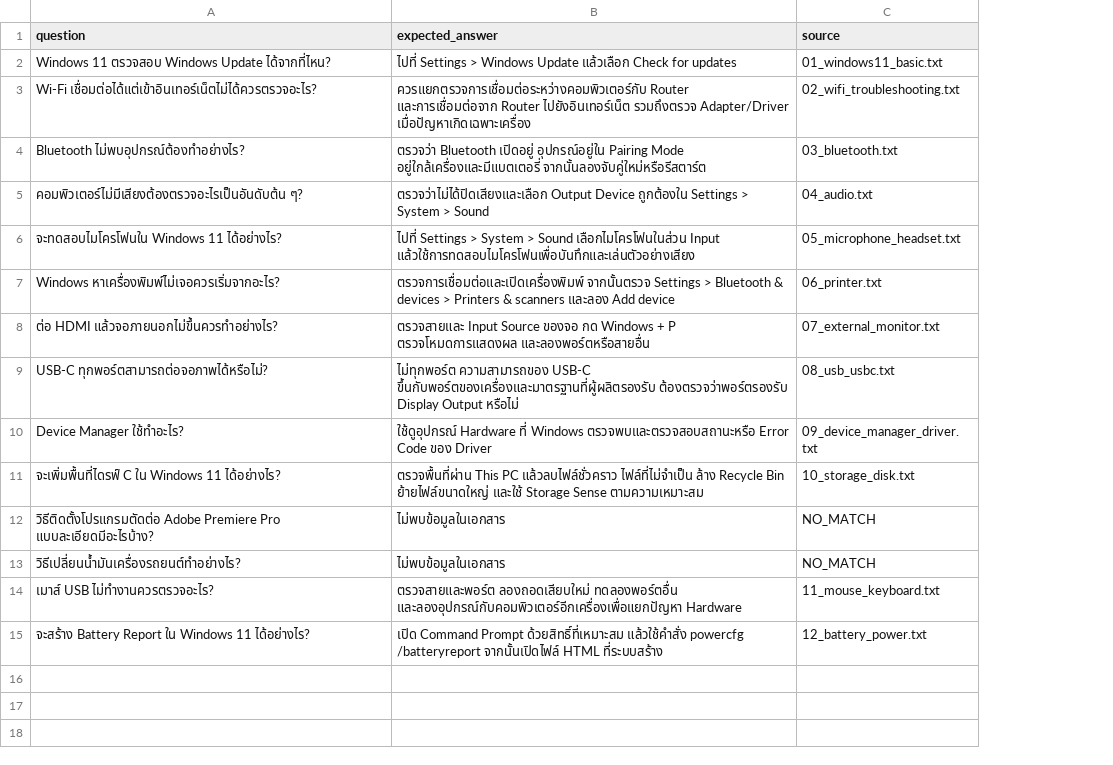
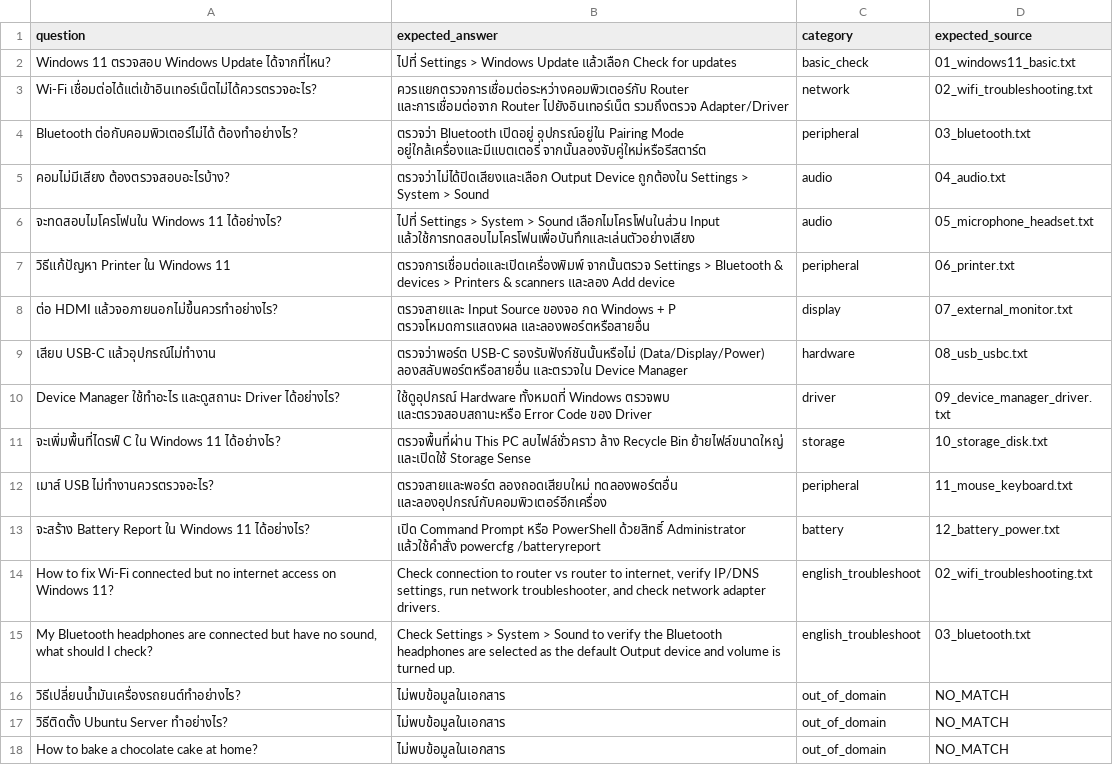
Before and after one commit to Esprees0/My-Rag-69, a CSV file: test_questions.csv, drawn as a sheet; removed rows and columns are numbered as before the commit, all else as after; the diff names each change by its address in the sheet, - before the commit and + after, or states it on an @@ line.

Commit message:
feat: implement Computer & Device Support Assistant RAG with Gemini

```diff
--- a/test_questions.csv
+++ b/test_questions.csv
+column C (category), rows 2-8: basic_check | network | peripheral | audio | audio | peripheral | display; rows 10-11: driver | storage; row 16: out_of_domain
-D1: source
+D1: expected_source
-B3 (expected_answer): …รวมถึงตรวจ Adapter/Driver เมื่อปัญหาเกิดเฉพาะเครื่อง
+B3 (expected_answer): …รวมถึงตรวจ Adapter/Driver
-A4 (question): Bluetooth ไม่พบอุปกรณ์ต้องทำอย่างไร?
+A4 (question): Bluetooth ต่อกับคอมพิวเตอร์ไม่ได้ ต้องทำอย่างไร?
-A5 (question): คอมพิวเตอร์ไม่มีเสียงต้องตรวจอะไรเป็นอันดับต้น ๆ?
+A5 (question): คอมไม่มีเสียง ต้องตรวจสอบอะไรบ้าง?
-A7 (question): Windows หาเครื่องพิมพ์ไม่เจอควรเริ่มจากอะไร?
+A7 (question): วิธีแก้ปัญหา Printer ใน Windows 11
-row 9: USB-C ทุกพอร์ตสามารถต่อจอภาพได้หรือไม่? | ไม่ทุกพอร์ต ความสามารถของ USB-C ขึ้นกับพอร์ตของเครื่องและมาตรฐานที่ผู้ผลิตรองรับ ต้องตรวจว่าพอร์ตรองรับ Display Output หรือไม่ | 08_usb_usbc.txt
+row 9: เสียบ USB-C แล้วอุปกรณ์ไม่ทำงาน | ตรวจว่าพอร์ต USB-C รองรับฟังก์ชันนั้นหรือไม่ (Data/Display/Power) ลองสลับพอร์ตหรือสายอื่น และตรวจใน Device Manager | hardware | 08_usb_usbc.txt
-A10 (question): Device Manager ใช้ทำอะไร?
+A10 (question): Device Manager ใช้ทำอะไร และดูสถานะ Driver ได้อย่างไร?
-B10 (expected_answer): ใช้ดูอุปกรณ์ Hardware ที่ Windows ตรวจพบและตรวจสอบสถานะหรือ Error Code…
+B10 (expected_answer): ใช้ดูอุปกรณ์ Hardware ทั้งหมดที่ Windows ตรวจพบ และตรวจสอบสถานะหรือ Error Code…
-B11 (expected_answer): …This PC แล้วลบไฟล์ชั่วคราว ไฟล์ที่ไม่จำเป็น ล้าง Recycle Bin ย้ายไฟล์ขนาดใหญ่ และใช้ Storage Sense ตามความเหมาะสม
+B11 (expected_answer): …This PC ลบไฟล์ชั่วคราว ล้าง Recycle Bin ย้ายไฟล์ขนาดใหญ่ และเปิดใช้ Storage Sense
-row 12: วิธีติดตั้งโปรแกรมตัดต่อ Adobe Premiere Pro แบบละเอียดมีอะไรบ้าง? | ไม่พบข้อมูลในเอกสาร | NO_MATCH
+row 12: เมาส์ USB ไม่ทำงานควรตรวจอะไร? | ตรวจสายและพอร์ต ลองถอดเสียบใหม่ ทดลองพอร์ตอื่น และลองอุปกรณ์กับคอมพิวเตอร์อีกเครื่อง | peripheral | 11_mouse_keyboard.txt
+row 13: จะสร้าง Battery Report ใน Windows 11 ได้อย่างไร? | เปิด Command Prompt หรือ PowerShell ด้วยสิทธิ์ Administrator แล้วใช้คำสั่ง powercfg /batteryreport | battery | 12_battery_power.txt
+row 14: How to fix Wi-Fi connected but no internet access on Windows 11? | Check connection to router vs router to internet, verify IP/DNS settings, run network troubleshooter, and check network adapter drivers. | english_troubleshoot | 02_wifi_troubleshooting.txt
+row 15: My Bluetooth headphones are connected but have no sound, what should I check? | Check Settings > System > Sound to verify the Bluetooth headphones are selected as the default Output device and volume is turned up. | english_troubleshoot | 03_bluetooth.txt
-row 14: เมาส์ USB ไม่ทำงานควรตรวจอะไร? | ตรวจสายและพอร์ต ลองถอดเสียบใหม่ ทดลองพอร์ตอื่น และลองอุปกรณ์กับคอมพิวเตอร์อีกเครื่องเพื่อแยกปัญหา Hardware | 11_mouse_keyboard.txt
-row 15: จะสร้าง Battery Report ใน Windows 11 ได้อย่างไร? | เปิด Command Prompt ด้วยสิทธิ์ที่เหมาะสม แล้วใช้คำสั่ง powercfg /batteryreport จากนั้นเปิดไฟล์ HTML ที่ระบบสร้าง | 12_battery_power.txt
+row 17: วิธีติดตั้ง Ubuntu Server ทำอย่างไร? | ไม่พบข้อมูลในเอกสาร | out_of_domain | NO_MATCH
+row 18: How to bake a chocolate cake at home? | ไม่พบข้อมูลในเอกสาร | out_of_domain | NO_MATCH
```
Also changed, not shown: 7 other files.
